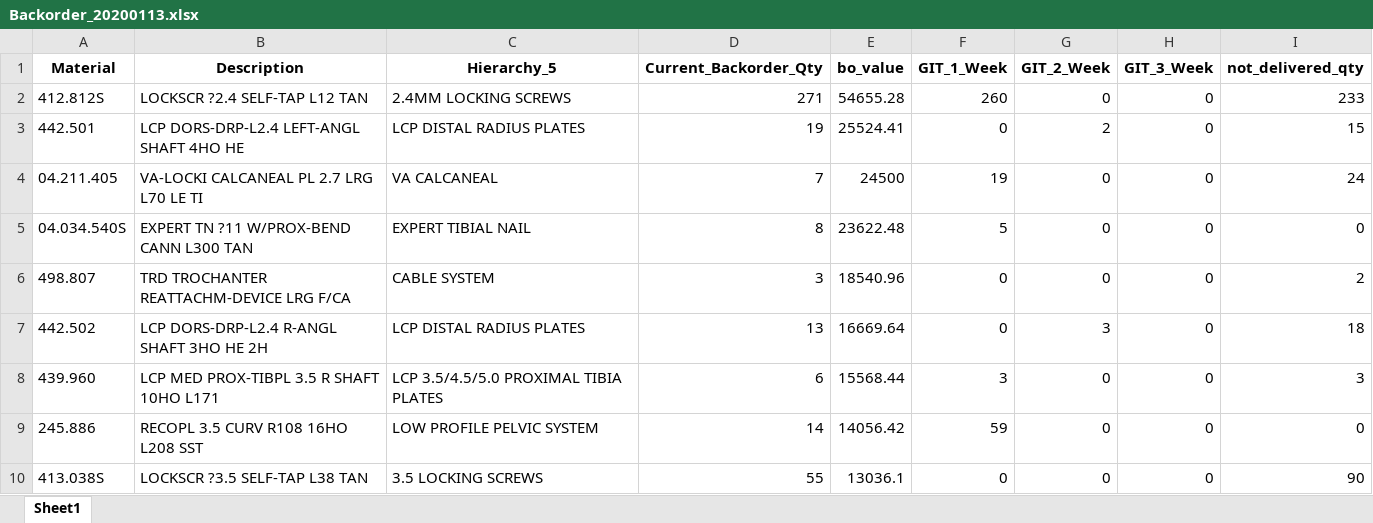
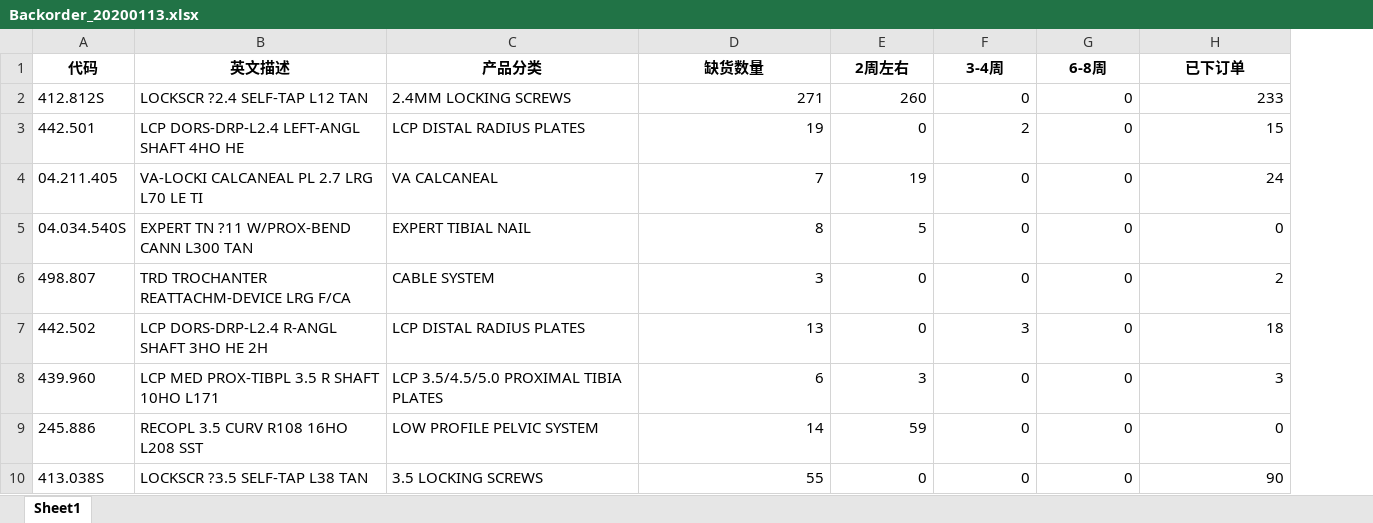
Before and after one commit to jiegun314/Antares, an Excel workbook: Data/_Backorder/Backorder_20200113.xlsx, sheet Sheet1, drawn as a sheet; only a part is shown; values as stored, in another font and other column widths than the file's, no borders; removed rows and columns are numbered as before the commit, all else as after; the diff names each change by its address in the sheet, - before the commit and + after, or states it on an @@ line.

```diff
--- a/Data/_Backorder/Backorder_20200113.xlsx (sheet Sheet1)
+++ b/Data/_Backorder/Backorder_20200113.xlsx (sheet Sheet1)
-column E, rows 2-10: 54655.28 | 25524.41 | 24500 | 23622.48 | 18540.96 | 16669.64 | 15568.44 | 14056.42 | 13036.1
-row 1: Material | Description | Hierarchy_5 | Current_Backorder_Qty | bo_value | GIT_1_Week | GIT_2_Week | GIT_3_Week | not_delivered_qty
+row 1: 代码 | 英文描述 | 产品分类 | 缺货数量 | 2周左右 | 3-4周 | 6-8周 | 已下订单
```
Also changed, not shown: 2 other files.
